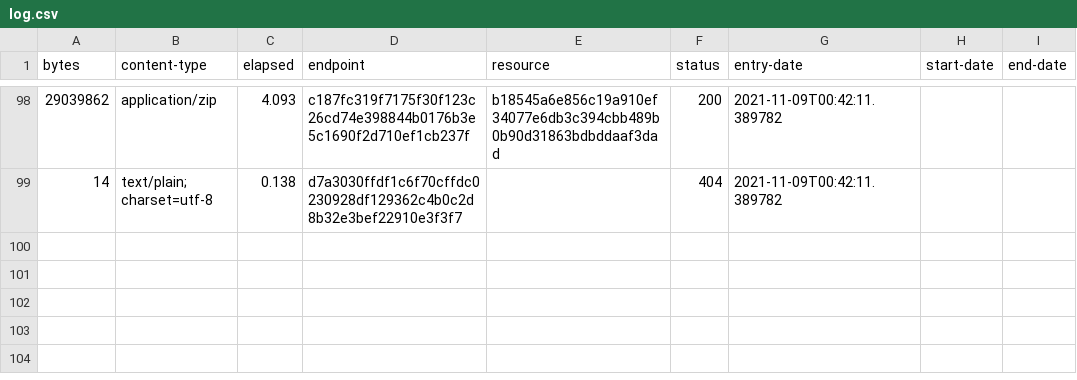
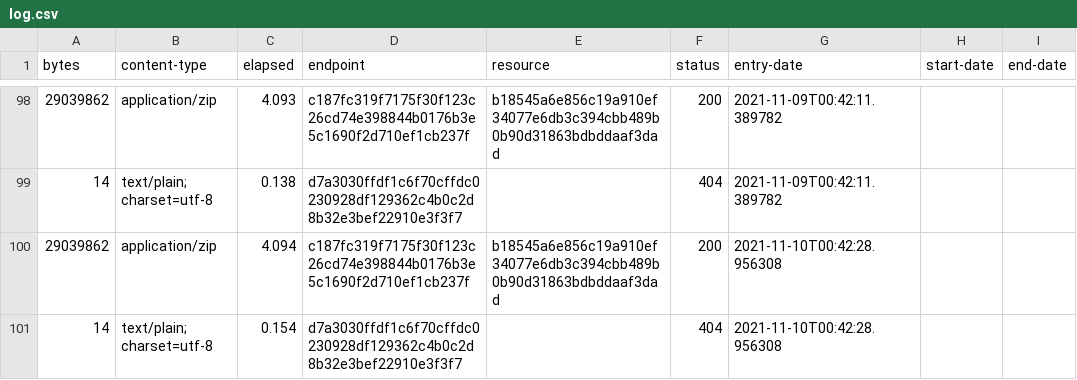
Before and after one commit to digital-land/listed-building-collection, a CSV file: collection/log.csv, drawn as a sheet; only a part is shown, gaps mark what is left out.

Commit message:
Collection 2021-11-10

```diff
--- a/collection/log.csv
+++ b/collection/log.csv
@@ -99 +99,3 @@ bytes,content-type,elapsed,endpoint,resource,status,entry-date,start-date,end-da
 14,text/plain; charset=utf-8,0.138,d7a3030ffdf1c6f70cffdc0230928df129362c4b0c2d8b32e3bef22910e3f3f7,,404,2021-11-09T00:42:11.389782,,
+29039862,application/zip,4.094,c187fc319f7175f30f123c26cd74e398844b0176b3e5c1690f2d710ef1cb237f,b18545a6e856c19a910ef34077e6db3c394cbb489b0b90d31863bdbddaaf3dad,200,2021-11-10T00:42:28.956308,,
+14,text/plain; charset=utf-8,0.154,d7a3030ffdf1c6f70cffdc0230928df129362c4b0c2d8b32e3bef22910e3f3f7,,404,2021-11-10T00:42:28.956308,,
```
